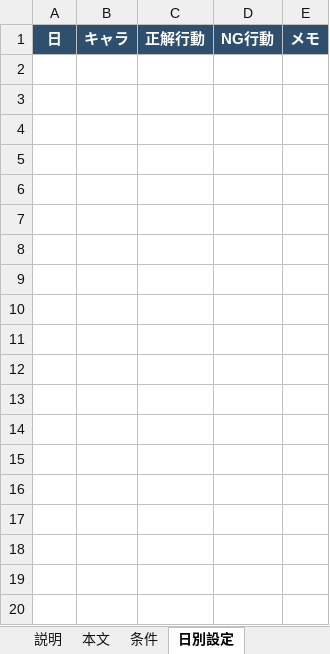
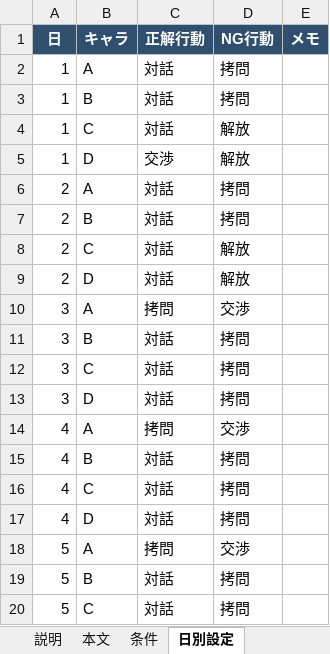
Before and after one commit to NEKOMARU23/SchoolGameJam2026, an Excel workbook: SchoolGameJam2026/Assets/Editor/ScenarioData.xlsx, sheet 日別設定, drawn as a sheet; only a part is shown; values as stored, in another font and other column widths than the file's, no borders; the diff covers the shown part only; the diff names each change by its address in the sheet, - before the commit and + after, or states it on an @@ line.

```diff
--- a/SchoolGameJam2026/Assets/Editor/ScenarioData.xlsx (sheet 日別設定)
+++ b/SchoolGameJam2026/Assets/Editor/ScenarioData.xlsx (sheet 日別設定)
+row 2: 1 | A | 対話 | 拷問
+row 3: 1 | B | 対話 | 拷問
+row 4: 1 | C | 対話 | 解放
+row 5: 1 | D | 交渉 | 解放
+row 6: 2 | A | 対話 | 拷問
+row 7: 2 | B | 対話 | 拷問
+row 8: 2 | C | 対話 | 解放
+row 9: 2 | D | 対話 | 解放
+row 10: 3 | A | 拷問 | 交渉
+row 11: 3 | B | 対話 | 拷問
+row 12: 3 | C | 対話 | 拷問
+row 13: 3 | D | 対話 | 拷問
+row 14: 4 | A | 拷問 | 交渉
+row 15: 4 | B | 対話 | 拷問
+row 16: 4 | C | 対話 | 拷問
+row 17: 4 | D | 対話 | 拷問
+row 18: 5 | A | 拷問 | 交渉
+row 19: 5 | B | 対話 | 拷問
+row 20: 5 | C | 対話 | 拷問
```
Also changed, not shown: 9 added rows elsewhere in this sheet, sheet 本文, sheet 条件, 13 other files.
